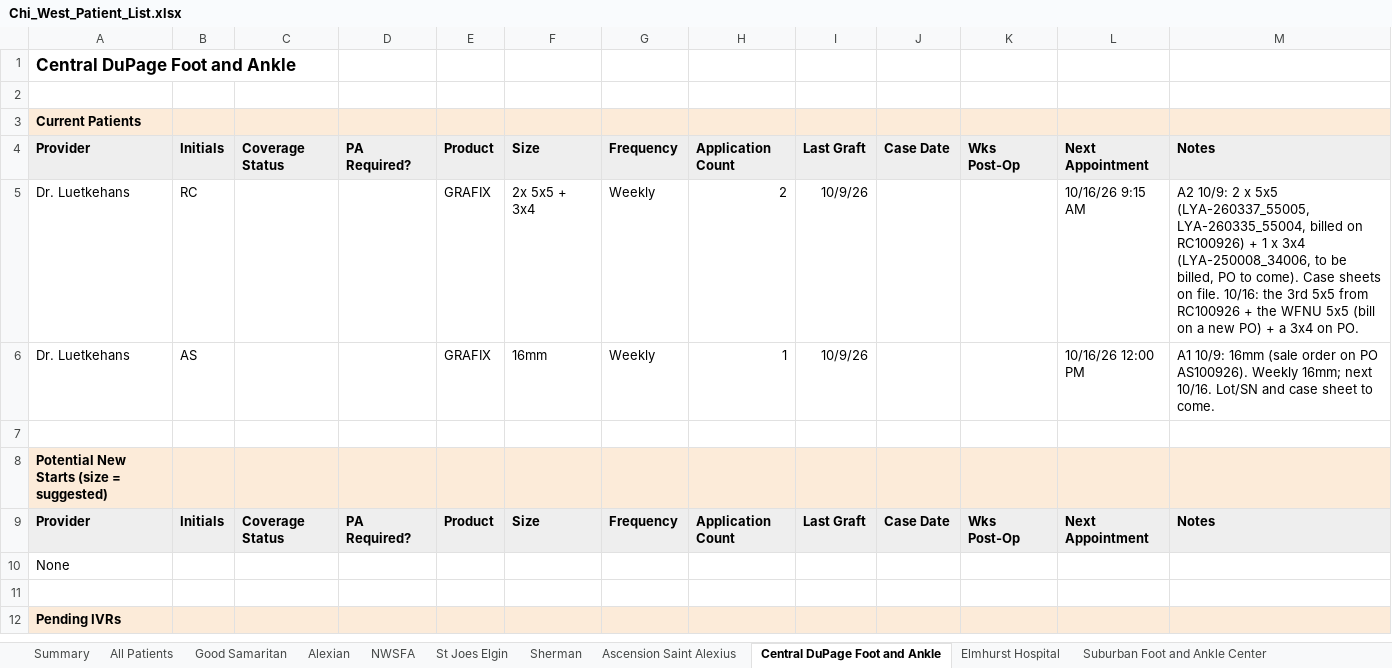
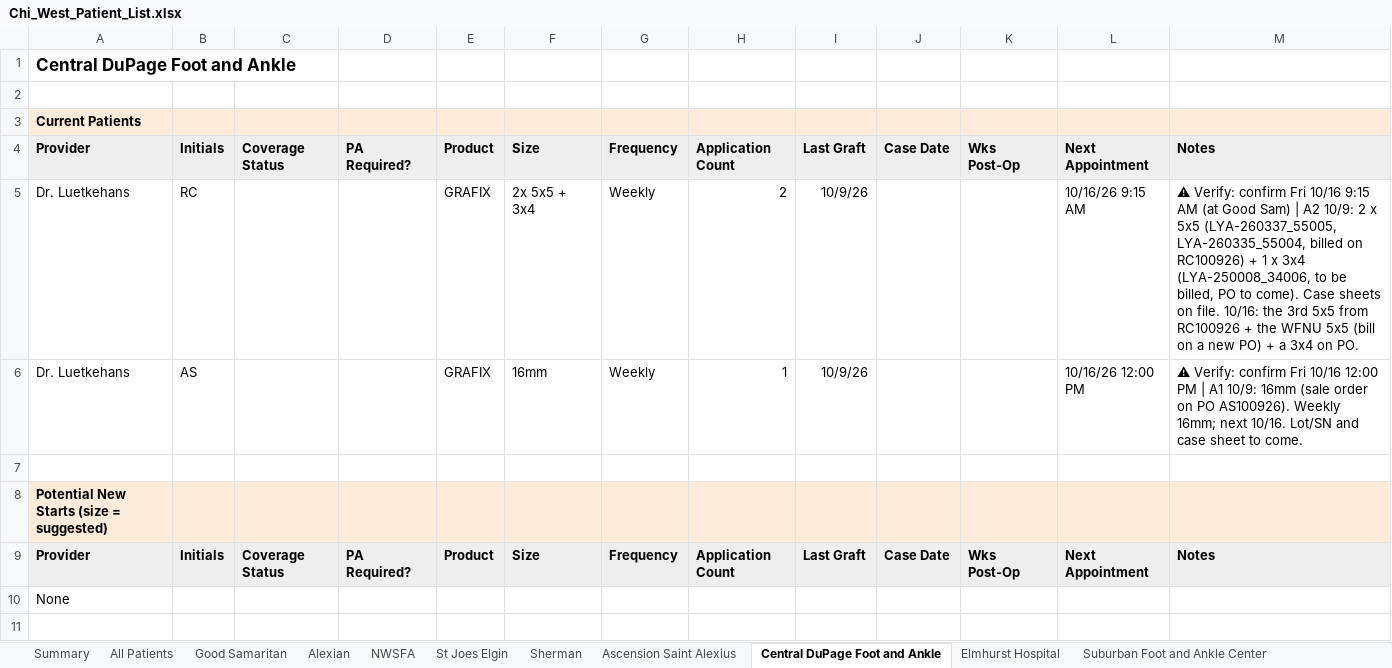
Before and after one commit to ajpeterson113/Graft-Tracker, an Excel workbook: Chi_West_Patient_List.xlsx, sheet Central DuPage Foot and Ankle, drawn as a sheet; only a part is shown; the shorter side is filled out with more unchanged rows; values as stored, in another font and other column widths than the file's, no borders; the diff names each change by its address in the sheet, - before the commit and + after, or states it on an @@ line.

```diff
--- a/Chi_West_Patient_List.xlsx (sheet Central DuPage Foot and Ankle)
+++ b/Chi_West_Patient_List.xlsx (sheet Central DuPage Foot and Ankle)
-M5: A2 10/9:…
+M5: ⚠ Verify: confirm Fri 10/16 9:15 AM (at Good Sam) | A2 10/9:…
-M6: A1 10/9:…
+M6: ⚠ Verify: confirm Fri 10/16 12:00 PM | A1 10/9:…
```
Also changed, not shown: sheet All Patients, sheet Alexian, sheet Summary, sheet Sherman, sheet St Joes Elgin, sheet Suburban Foot and Ankle Center, 1 more sheet, Graft_Tracker_BIOT_Chicago_West.xlsx, 11 other files.
